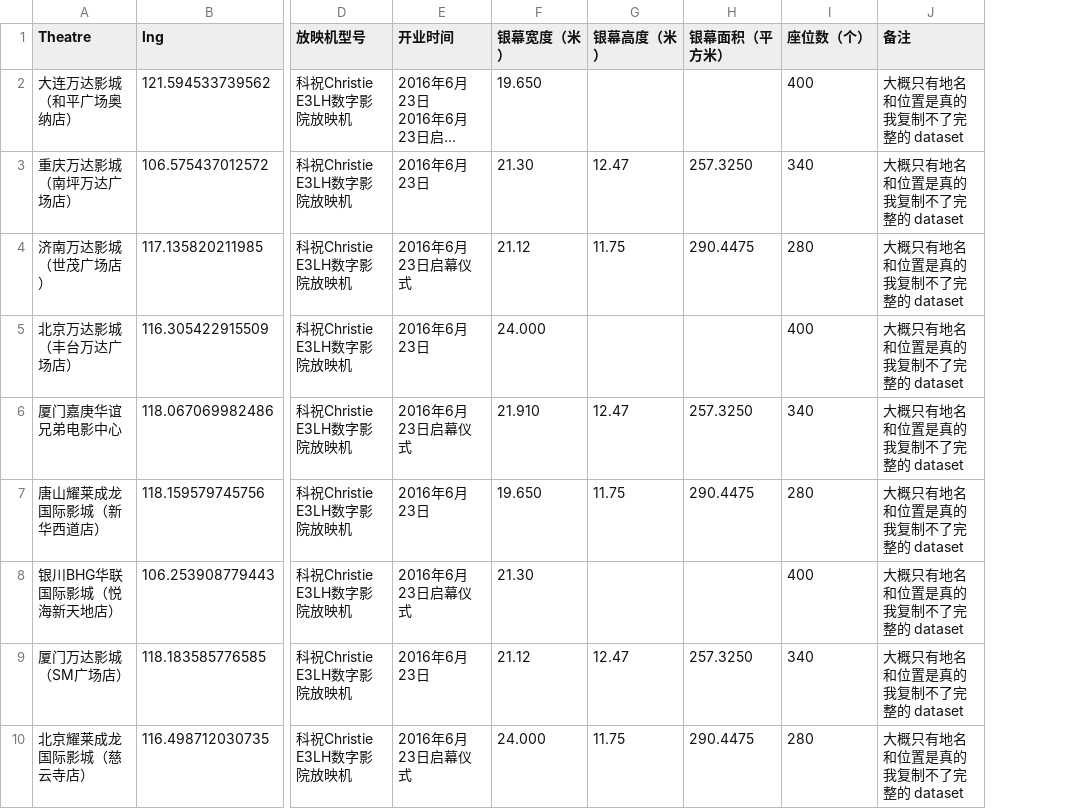
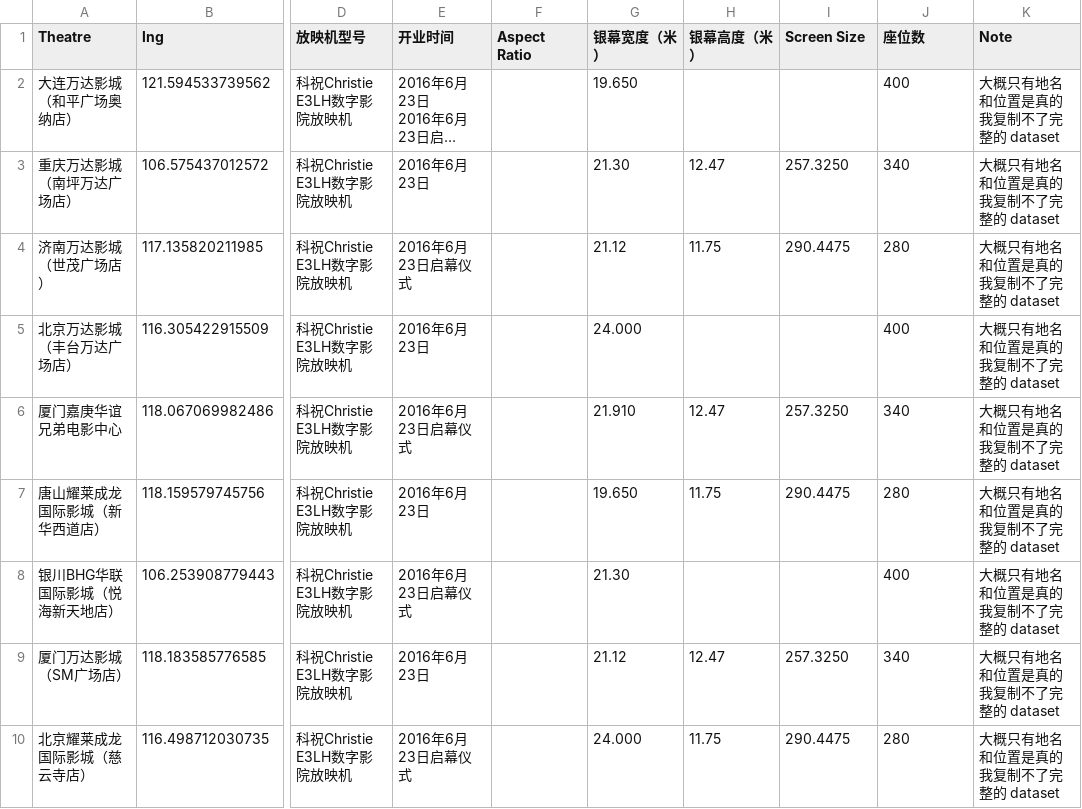
Before and after one commit to gflynn2049/cinemap-data, a CSV file: dolby.csv, drawn as a sheet; only a part is shown, gaps mark what is left out; long unchanged cells end in …; addresses are those after the commit; the diff names each change by its address in the sheet, - before the commit and + after, or states it on an @@ line.

```diff
--- a/dolby.csv
+++ b/dolby.csv
+column F (Aspect Ratio), empty
-I1: 银幕面积（平方米）
+I1: Screen Size
-J1: 座位数（个）
+J1: 座位数
-K1: 备注
+K1: Note
```
Also changed, not shown: dolby.us.csv, imax.csv, 3 other files.
